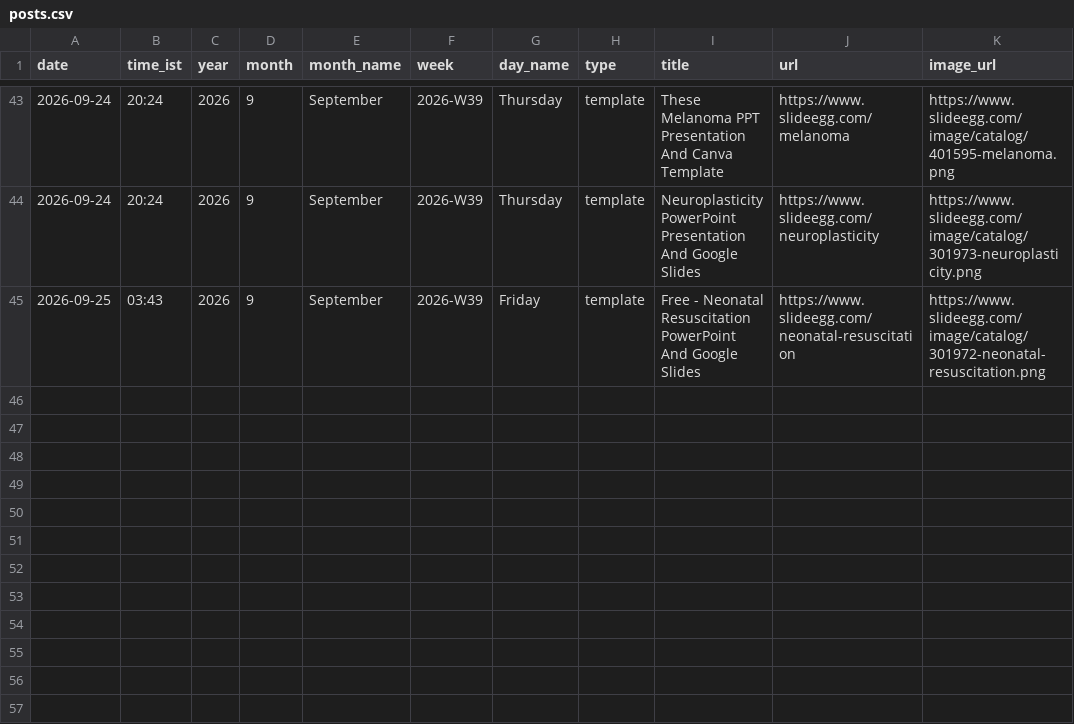
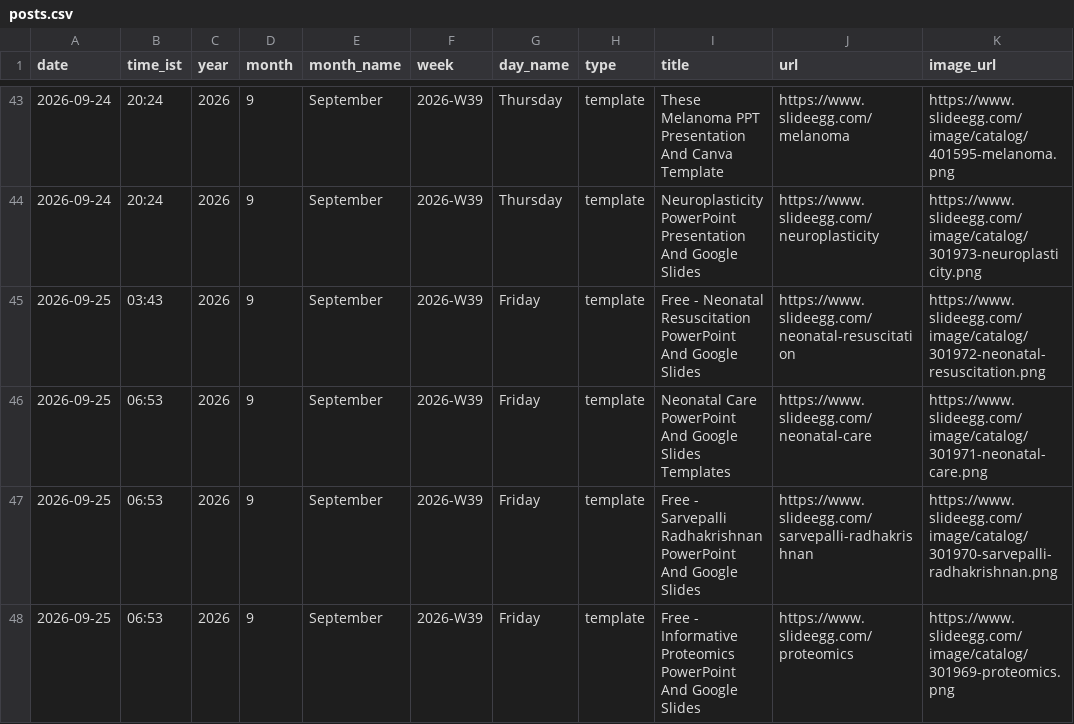
Before and after one commit to mukunthini-svg/slideegg-whatsapp-bot, a CSV file: state/posts.csv, drawn as a sheet; only a part is shown, gaps mark what is left out.

Commit message:
state: 2026-09-25 01:23 UTC

```diff
--- a/state/posts.csv
+++ b/state/posts.csv
@@ -45 +45,4 @@ date,time_ist,year,month,month_name,week,day_name,type,title,url,image_url
 2026-09-25,03:43,2026,9,September,2026-W39,Friday,template,Free - Neonatal Resuscitation PowerPoint And Google Slides,https://www.slideegg.com/neonatal-resuscitation,https://www.slideegg.com/image/catalog/301972-neonatal-resuscitation.png
+2026-09-25,06:53,2026,9,September,2026-W39,Friday,template,Neonatal Care PowerPoint And Google Slides Templates,https://www.slideegg.com/neonatal-care,https://www.slideegg.com/image/catalog/301971-neonatal-care.png
+2026-09-25,06:53,2026,9,September,2026-W39,Friday,template,Free - Sarvepalli Radhakrishnan PowerPoint And Google Slides,https://www.slideegg.com/sarvepalli-radhakrishnan,https://www.slideegg.com/image/catalog/301970-sarvepalli-radhakrishnan.png
+2026-09-25,06:53,2026,9,September,2026-W39,Friday,template,Free - Informative Proteomics PowerPoint And Google Slides,https://www.slideegg.com/proteomics,https://www.slideegg.com/image/catalog/301969-proteomics.png
```
Also changed, not shown: 5 other files.
